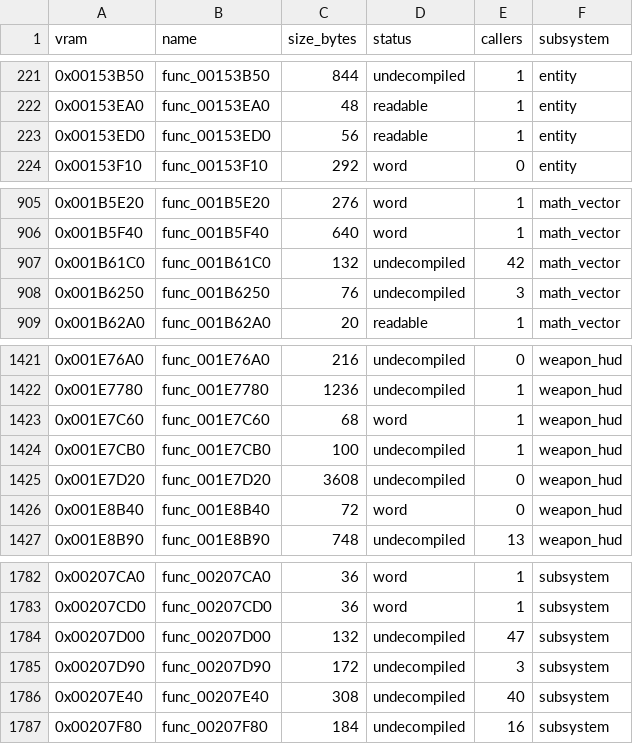
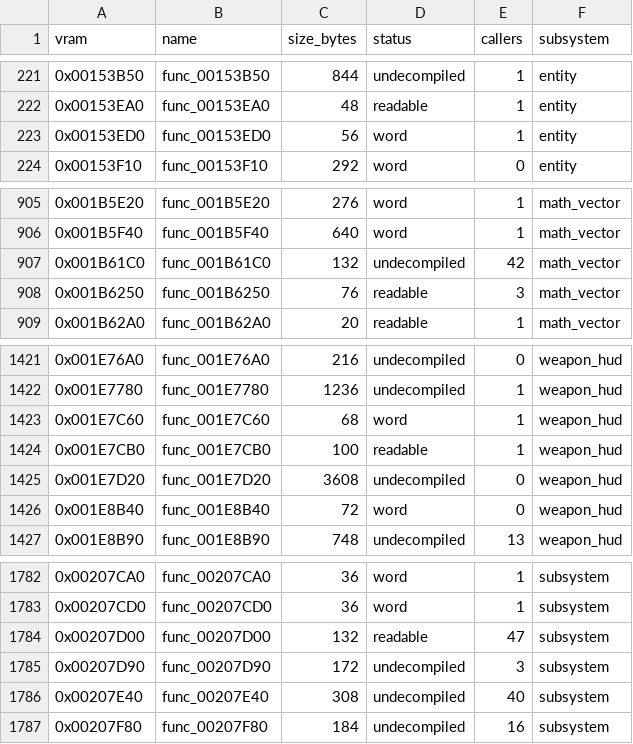
Before and after one commit to FastestMolasses/Extermination, a CSV file: docs/FUNCTIONS.csv, drawn as a sheet; only a part is shown, gaps mark what is left out.

```diff
--- a/docs/FUNCTIONS.csv
+++ b/docs/FUNCTIONS.csv
@@ -222,3 +222,3 @@ vram,name,size_bytes,status,callers,subsystem
 0x00153EA0,func_00153EA0,48,readable,1,entity
-0x00153ED0,func_00153ED0,56,readable,1,entity
+0x00153ED0,func_00153ED0,56,word,1,entity
 0x00153F10,func_00153F10,292,word,0,entity
@@ -907,3 +907,3 @@ vram,name,size_bytes,status,callers,subsystem
 0x001B61C0,func_001B61C0,132,undecompiled,42,math_vector
-0x001B6250,func_001B6250,76,undecompiled,3,math_vector
+0x001B6250,func_001B6250,76,readable,3,math_vector
 0x001B62A0,func_001B62A0,20,readable,1,math_vector
@@ -1423,3 +1423,3 @@ vram,name,size_bytes,status,callers,subsystem
 0x001E7C60,func_001E7C60,68,word,1,weapon_hud
-0x001E7CB0,func_001E7CB0,100,undecompiled,1,weapon_hud
+0x001E7CB0,func_001E7CB0,100,readable,1,weapon_hud
 0x001E7D20,func_001E7D20,3608,undecompiled,0,weapon_hud
@@ -1783,3 +1783,3 @@ vram,name,size_bytes,status,callers,subsystem
 0x00207CD0,func_00207CD0,36,word,1,subsystem
-0x00207D00,func_00207D00,132,undecompiled,47,subsystem
+0x00207D00,func_00207D00,132,readable,47,subsystem
 0x00207D90,func_00207D90,172,undecompiled,3,subsystem
```
Also changed, not shown: 4 other files.
